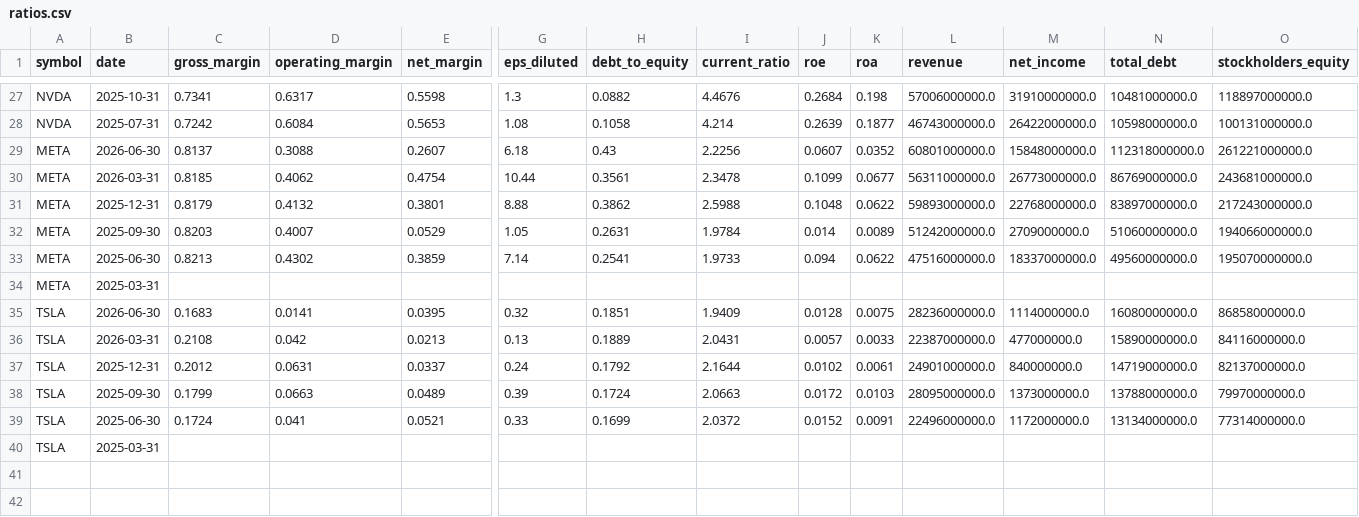
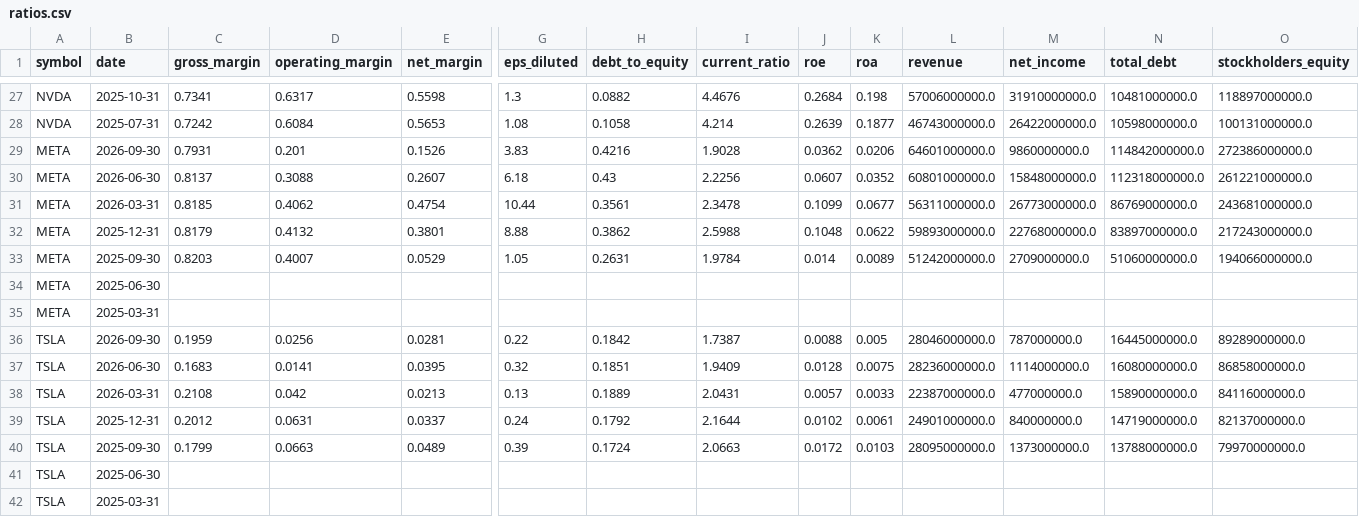
Before and after one commit to altonbot42/magnificent7-dashboard, a CSV file: data/csv/ratios.csv, drawn as a sheet; only a part is shown, gaps mark what is left out; removed rows and columns are numbered as before the commit, all else as after; rows hold the shown columns only; the diff names each change by its address in the sheet, - before the commit and + after, or states it on an @@ line.

```diff
--- a/data/csv/ratios.csv
+++ b/data/csv/ratios.csv
+row 29: META | 2026-09-30 | 0.7931 | 0.201 | 0.1526 | 3.83 | 0.4216 | 1.9028 | 0.0362 | 0.0206 | 64601000000.0 | 9860000000.0 | 114842000000.0 | 272386000000.0
-row 33: META | 2025-06-30 | 0.8213 | 0.4302 | 0.3859 | 7.14 | 0.2541 | 1.9733 | 0.094 | 0.0622 | 47516000000.0 | 18337000000.0 | 49560000000.0 | 195070000000.0
+row 34: META | 2025-06-30
+row 36: TSLA | 2026-09-30 | 0.1959 | 0.0256 | 0.0281 | 0.22 | 0.1842 | 1.7387 | 0.0088 | 0.005 | 28046000000.0 | 787000000.0 | 16445000000.0 | 89289000000.0
-row 39: TSLA | 2025-06-30 | 0.1724 | 0.041 | 0.0521 | 0.33 | 0.1699 | 2.0372 | 0.0152 | 0.0091 | 22496000000.0 | 1172000000.0 | 13134000000.0 | 77314000000.0
+row 41: TSLA | 2025-06-30
```
Also changed, not shown: data/csv/balance_sheet.csv, data/csv/income_statement.csv.
